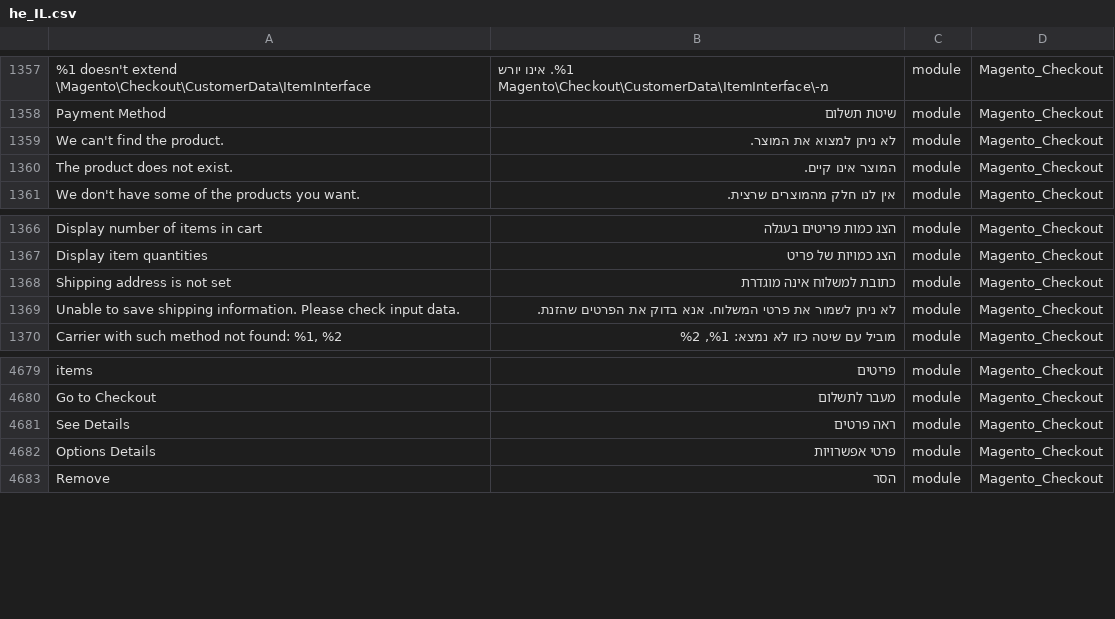
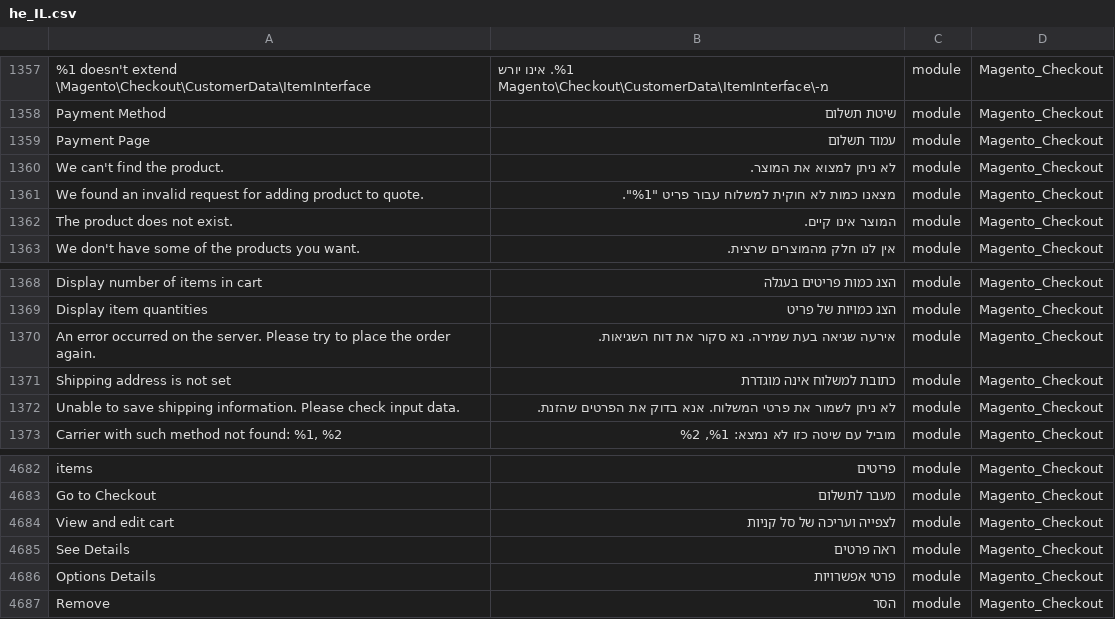
Before and after one commit to Magento2Translations/language_he_il, a CSV file: he_IL.csv, drawn as a sheet; only a part is shown, gaps mark what is left out; the diff names each change by its address in the sheet, - before the commit and + after, or states it on an @@ line.

```diff
--- a/he_IL.csv
+++ b/he_IL.csv
+row 1359: Payment Page | עמוד תשלום | module | Magento_Checkout
+row 1361: We found an invalid request for adding product to quote. | מצאנו כמות לא חוקית למשלוח עבור פריט "%1". | module | Magento_Checkout
+row 1370: An error occurred on the server. Please try to place the order again. | אירעה שגיאה בעת שמירה. נא סקור את דוח השגיאות. | module | Magento_Checkout
+row 4684: View and edit cart | לצפייה ועריכה של סל קניות | module | Magento_Checkout
```
Also changed, not shown: 1 other file.
